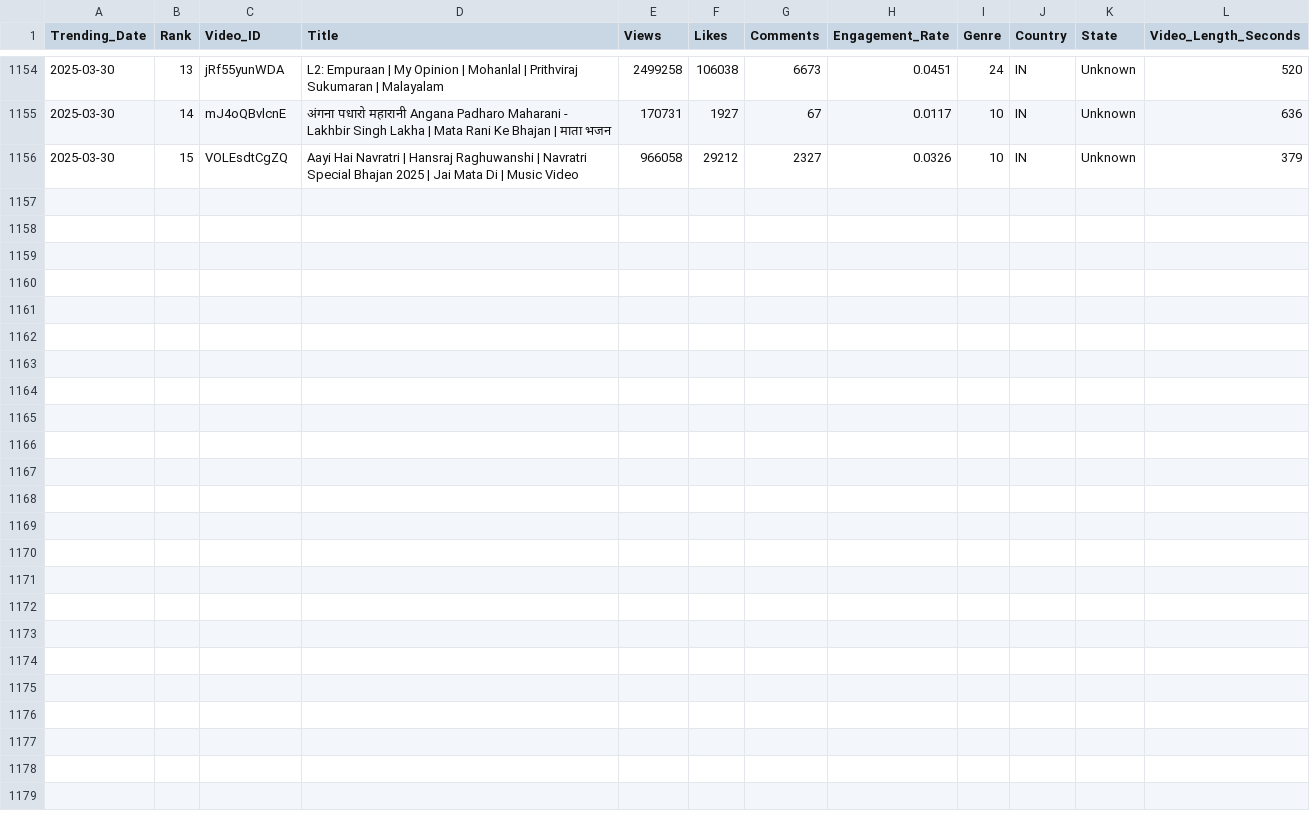
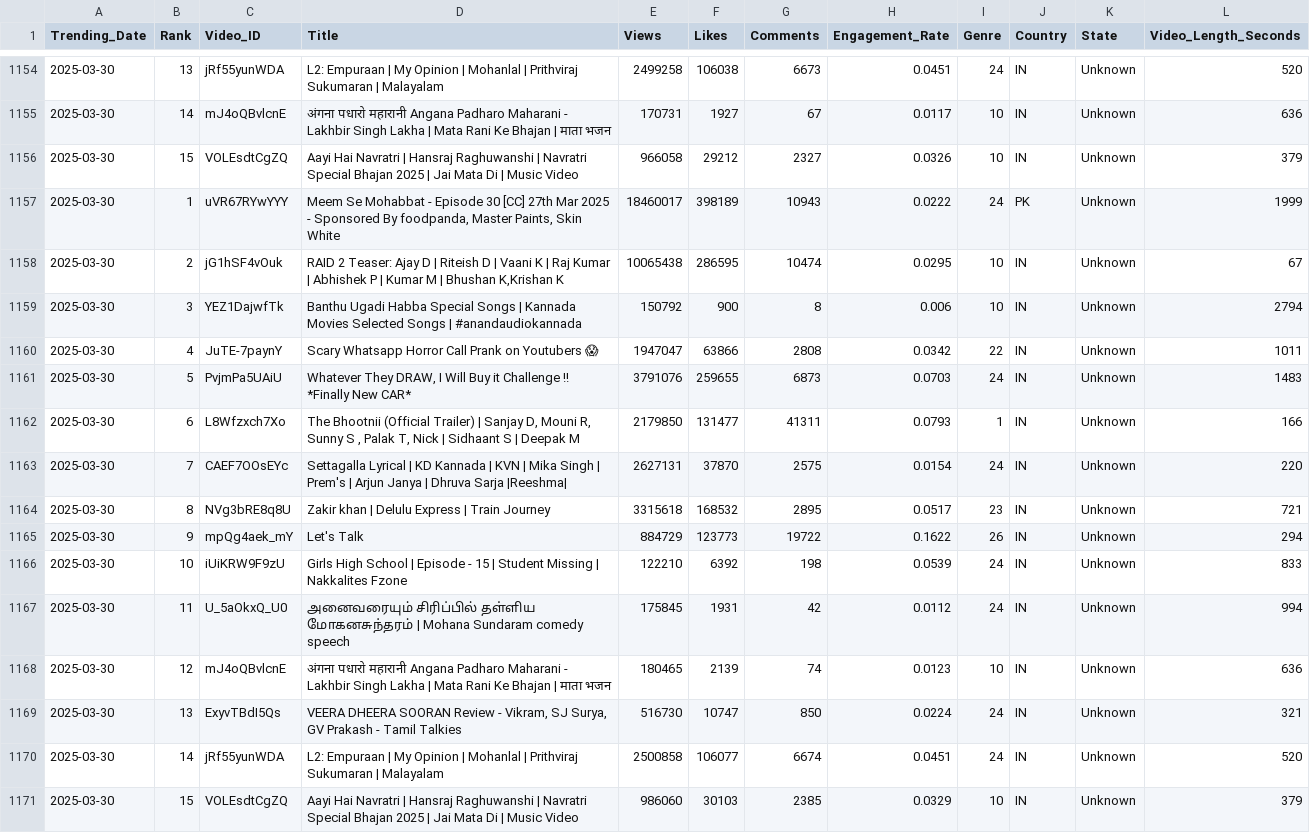
Before and after one commit to Sugesh-Raj/youtube-trend-analysis, a CSV file: trending_videos.csv, drawn as a sheet; only a part is shown, gaps mark what is left out.

```diff
--- a/trending_videos.csv
+++ b/trending_videos.csv
@@ -1156 +1156,16 @@ Trending_Date,Rank,Video_ID,Title,Views,Likes,Comments,Engagement_Rate,Genre,Cou
 2025-03-30,15,VOLEsdtCgZQ,Aayi Hai Navratri | Hansraj Raghuwanshi | Navratri Special Bhajan 2025 | Jai Mata Di | Music Video,966058,29212,2327,0.0326,10,IN,Unknown,379
+2025-03-30,1,uVR67RYwYYY,"Meem Se Mohabbat - Episode 30 [CC] 27th Mar 2025 - Sponsored By foodpanda, Master Paints, Skin White",18460017,398189,10943,0.0222,24,PK,Unknown,1999
+2025-03-30,2,jG1hSF4vOuk,"RAID 2 Teaser: Ajay D | Riteish D | Vaani K | Raj Kumar | Abhishek P | Kumar M | Bhushan K,Krishan K",10065438,286595,10474,0.0295,10,IN,Unknown,67
+2025-03-30,3,YEZ1DajwfTk,Banthu Ugadi Habba Special Songs | Kannada Movies Selected Songs | #anandaudiokannada,150792,900,8,0.006,10,IN,Unknown,2794
+2025-03-30,4,JuTE-7paynY,Scary Whatsapp Horror Call Prank on Youtubers 😱,1947047,63866,2808,0.0342,22,IN,Unknown,1011
+2025-03-30,5,PvjmPa5UAiU,"Whatever They DRAW, I Will Buy it Challenge !! *Finally New CAR*",3791076,259655,6873,0.0703,24,IN,Unknown,1483
+2025-03-30,6,L8Wfzxch7Xo,"The Bhootnii (Official Trailer) | Sanjay D, Mouni R, Sunny S , Palak T, Nick | Sidhaant S | Deepak M",2179850,131477,41311,0.0793,1,IN,Unknown,166
+2025-03-30,7,CAEF7OOsEYc,Settagalla Lyrical | KD Kannada | KVN | Mika Singh | Prem's | Arjun Janya | Dhruva Sarja |Reeshma|,2627131,37870,2575,0.0154,24,IN,Unknown,220
+2025-03-30,8,NVg3bRE8q8U,Zakir khan | Delulu Express | Train Journey,3315618,168532,2895,0.0517,23,IN,Unknown,721
+2025-03-30,9,mpQg4aek_mY,Let's Talk,884729,123773,19722,0.1622,26,IN,Unknown,294
+2025-03-30,10,iUiKRW9F9zU,Girls High School | Episode - 15 | Student Missing | Nakkalites Fzone,122210,6392,198,0.0539,24,IN,Unknown,833
+2025-03-30,11,U_5aOkxQ_U0,அனைவரையும் சிரிப்பில் தள்ளிய மோகனசுந்தரம் | Mohana Sundaram comedy speech,175845,1931,42,0.0112,24,IN,Unknown,994
+2025-03-30,12,mJ4oQBvlcnE,अंगना पधारो महारानी Angana Padharo Maharani - Lakhbir Singh Lakha | Mata Rani Ke Bhajan | माता भजन,180465,2139,74,0.0123,10,IN,Unknown,636
+2025-03-30,13,ExyvTBdI5Qs,"VEERA DHEERA SOORAN Review - Vikram, SJ Surya, GV Prakash - Tamil Talkies",516730,10747,850,0.0224,24,IN,Unknown,321
+2025-03-30,14,jRf55yunWDA,L2: Empuraan | My Opinion | Mohanlal | Prithviraj Sukumaran | Malayalam,2500858,106077,6674,0.0451,24,IN,Unknown,520
+2025-03-30,15,VOLEsdtCgZQ,Aayi Hai Navratri | Hansraj Raghuwanshi | Navratri Special Bhajan 2025 | Jai Mata Di | Music Video,986060,30103,2385,0.0329,10,IN,Unknown,379
```
